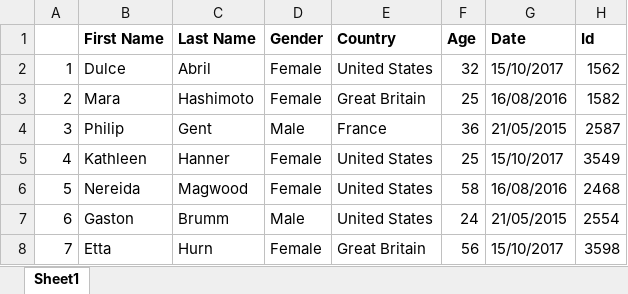
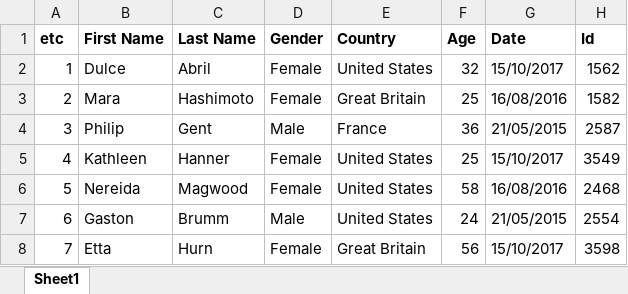
Before and after one commit to ragdotpage/data-cleaning-pipeline, an Excel workbook: File Example XLSX 5000.xlsx, sheet Sheet1, drawn as a sheet; only a part is shown; values as stored, in another font and other column widths than the file's, no borders; the diff names each change by its address in the sheet, - before the commit and + after, or states it on an @@ line.

Commit message:
changed excel file

```diff
--- a/File Example XLSX 5000.xlsx (sheet Sheet1)
+++ b/File Example XLSX 5000.xlsx (sheet Sheet1)
-A1: (empty)
+A1: etc
```
